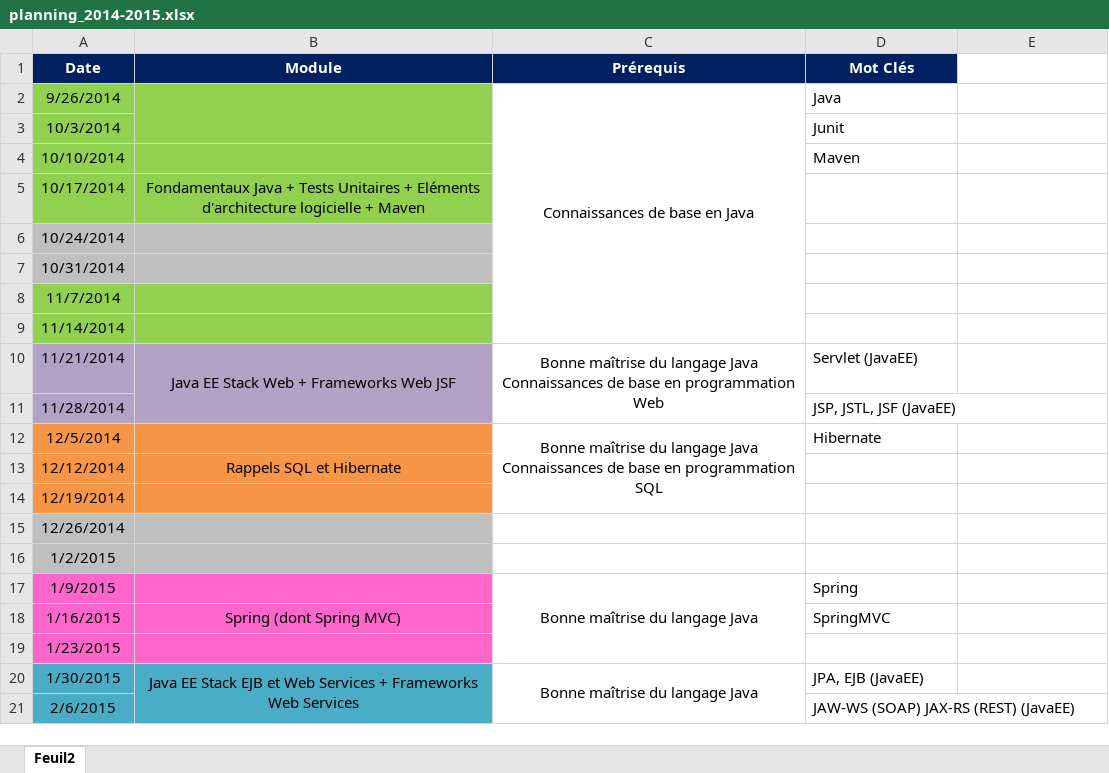
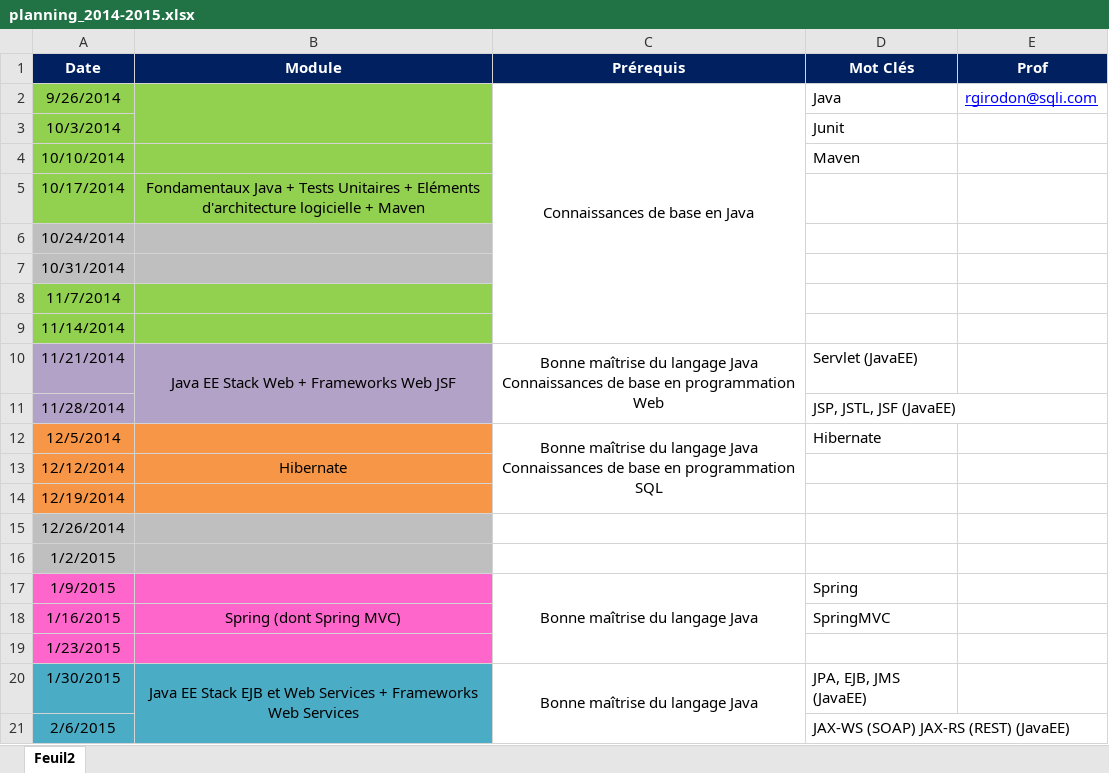
Before and after one commit to rgirodon/jacademie_first, an Excel workbook: planning_2014-2015.xlsx, sheet Feuil2, drawn as a sheet; values as stored, in another font and other column widths than the file's, no borders; the diff names each change by its address in the sheet, - before the commit and + after, or states it on an @@ line.

Commit message:
Update planning

```diff
--- a/planning_2014-2015.xlsx (sheet Feuil2)
+++ b/planning_2014-2015.xlsx (sheet Feuil2)
-E1: (empty)
+E1: Prof
-E1 fill: none
+E1 fill: #002060
-E2 (Prof): (empty)
+E2 (Prof): rgirodon@sqli.com
-B13 (Module): Rappels SQL et Hibernate
+B13 (Module): Hibernate
-D20 (Mot Clés): JPA, EJB (JavaEE)
+D20 (Mot Clés): JPA, EJB, JMS (JavaEE)
-D21 (Mot Clés): JAW-WS (SOAP) JAX-RS (REST) (JavaEE)
+D21 (Mot Clés): JAX-WS (SOAP) JAX-RS (REST) (JavaEE)
```
